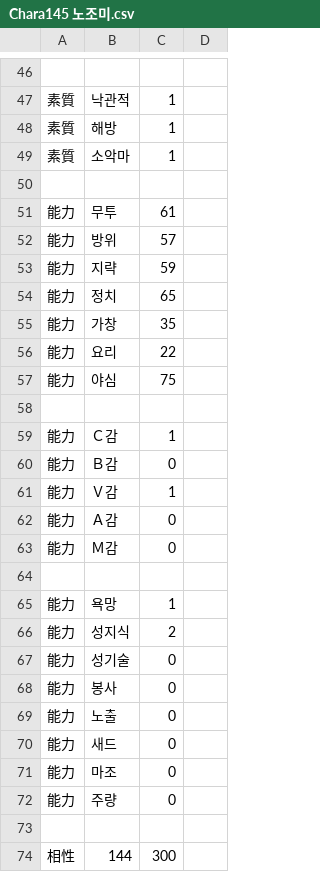
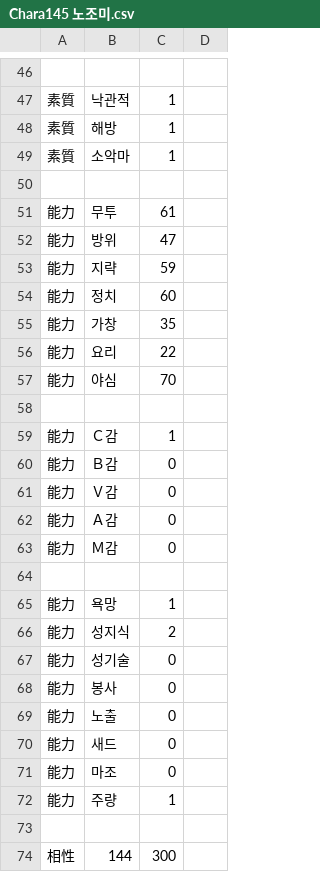
Before and after one commit to echintoad/eraBAK-, a CSV file: CSV/Chara/Chara145 노조미.csv, drawn as a sheet; only a part is shown, gaps mark what is left out; the diff names each change by its address in the sheet, - before the commit and + after, or states it on an @@ line.

```diff
--- a/CSV/Chara/Chara145 노조미.csv
+++ b/CSV/Chara/Chara145 노조미.csv
-C52: 57
+C52: 47
-C54: 65
+C54: 60
-C57: 75
+C57: 70
-C61: 1
+C61: 0
-C72: 0
+C72: 1
```
Also changed, not shown: CSV/Chara/Chara144 히카리.csv, CSV/Chara/Chara146 스오우.csv, 1 other file.
